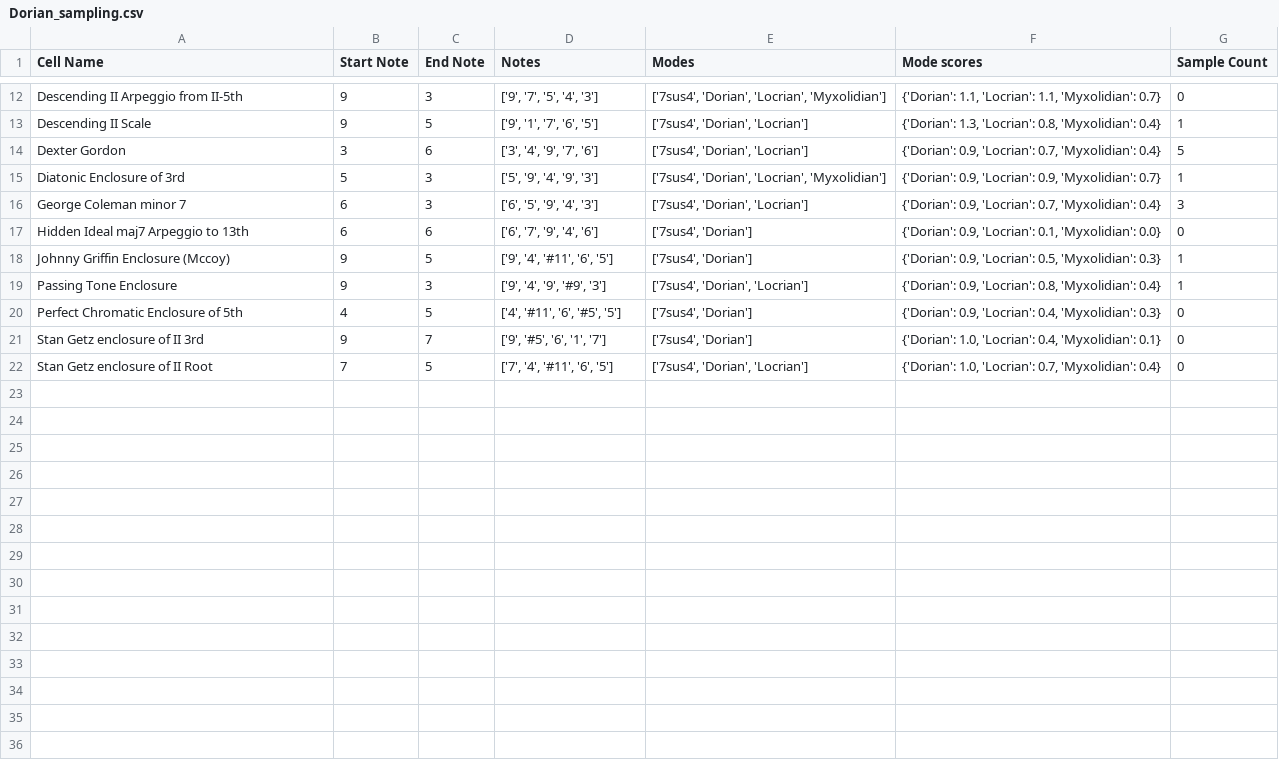
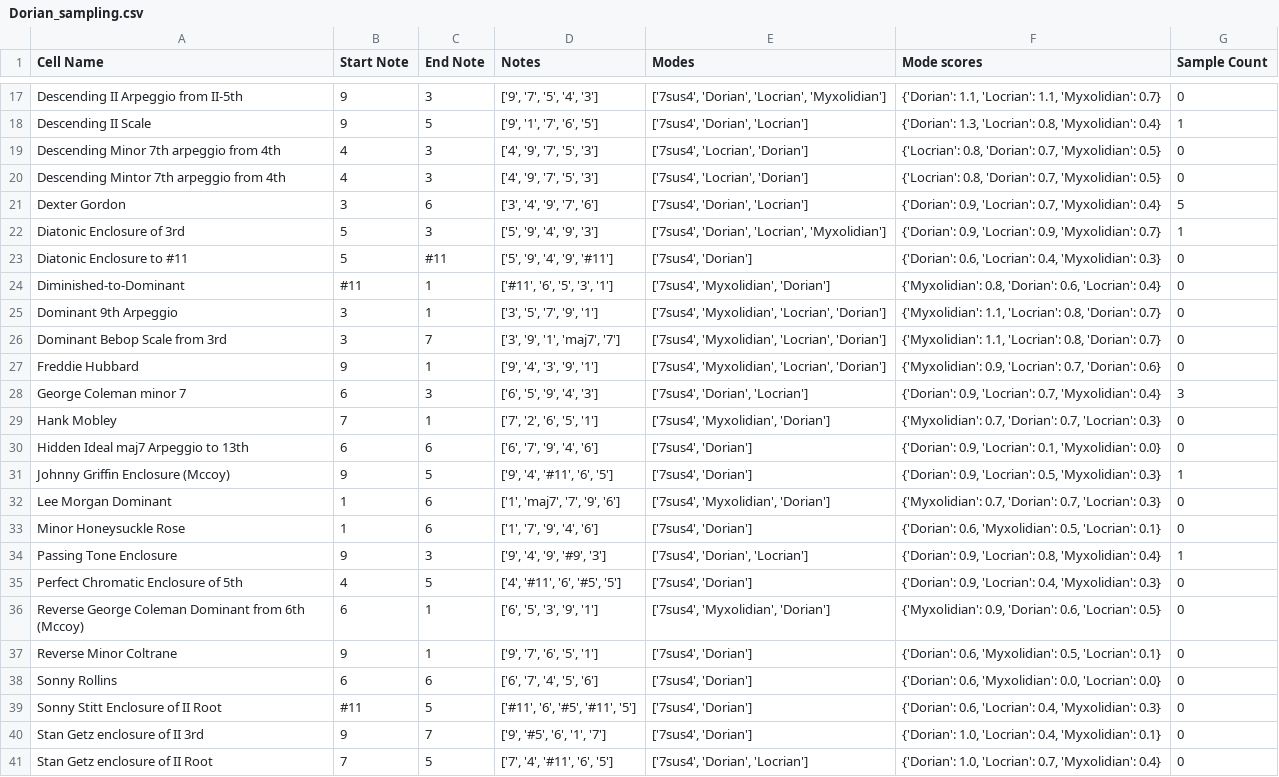
Before and after one commit to AntoD07/bebop_practicing, a CSV file: Dorian_sampling.csv, drawn as a sheet; only a part is shown, gaps mark what is left out; the diff covers the shown part only.

Commit message:
started adding resolution cells

```diff
--- a/Dorian_sampling.csv
+++ b/Dorian_sampling.csv
@@ -13,9 +18,23 @@ Descending II Arpeggio from II-5th,9,3,"['9', '7', '5', '4', '3']","['7sus4', 'D
 Descending II Scale,9,5,"['9', '1', '7', '6', '5']","['7sus4', 'Dorian', 'Locrian']","{'Dorian': 1.3, 'Locrian': 0.8, 'Myxolidian': 0.4}",1
+Descending Minor 7th arpeggio from 4th,4,3,"['4', '9', '7', '5', '3']","['7sus4', 'Locrian', 'Dorian']","{'Locrian': 0.8, 'Dorian': 0.7, 'Myxolidian': 0.5}",0
+Descending Mintor 7th arpeggio from 4th,4,3,"['4', '9', '7', '5', '3']","['7sus4', 'Locrian', 'Dorian']","{'Locrian': 0.8, 'Dorian': 0.7, 'Myxolidian': 0.5}",0
 Dexter Gordon,3,6,"['3', '4', '9', '7', '6']","['7sus4', 'Dorian', 'Locrian']","{'Dorian': 0.9, 'Locrian': 0.7, 'Myxolidian': 0.4}",5
 Diatonic Enclosure of 3rd,5,3,"['5', '9', '4', '9', '3']","['7sus4', 'Dorian', 'Locrian', 'Myxolidian']","{'Dorian': 0.9, 'Locrian': 0.9, 'Myxolidian': 0.7}",1
+Diatonic Enclosure to #11,5,#11,"['5', '9', '4', '9', '#11']","['7sus4', 'Dorian']","{'Dorian': 0.6, 'Locrian': 0.4, 'Myxolidian': 0.3}",0
+Diminished-to-Dominant,#11,1,"['#11', '6', '5', '3', '1']","['7sus4', 'Myxolidian', 'Dorian']","{'Myxolidian': 0.8, 'Dorian': 0.6, 'Locrian': 0.4}",0
+Dominant 9th Arpeggio,3,1,"['3', '5', '7', '9', '1']","['7sus4', 'Myxolidian', 'Locrian', 'Dorian']","{'Myxolidian': 1.1, 'Locrian': 0.8, 'Dorian': 0.7}",0
+Dominant Bebop Scale from 3rd,3,7,"['3', '9', '1', 'maj7', '7']","['7sus4', 'Myxolidian', 'Locrian', 'Dorian']","{'Myxolidian': 1.1, 'Locrian': 0.8, 'Dorian': 0.7}",0
+Freddie Hubbard,9,1,"['9', '4', '3', '9', '1']","['7sus4', 'Myxolidian', 'Locrian', 'Dorian']","{'Myxolidian': 0.9, 'Locrian': 0.7, 'Dorian': 0.6}",0
 George Coleman minor 7,6,3,"['6', '5', '9', '4', '3']","['7sus4', 'Dorian', 'Locrian']","{'Dorian': 0.9, 'Locrian': 0.7, 'Myxolidian': 0.4}",3
+Hank Mobley,7,1,"['7', '2', '6', '5', '1']","['7sus4', 'Myxolidian', 'Dorian']","{'Myxolidian': 0.7, 'Dorian': 0.7, 'Locrian': 0.3}",0
 Hidden Ideal maj7 Arpeggio to 13th,6,6,"['6', '7', '9', '4', '6']","['7sus4', 'Dorian']","{'Dorian': 0.9, 'Locrian': 0.1, 'Myxolidian': 0.0}",0
 Johnny Griffin Enclosure (Mccoy),9,5,"['9', '4', '#11', '6', '5']","['7sus4', 'Dorian']","{'Dorian': 0.9, 'Locrian': 0.5, 'Myxolidian': 0.3}",1
+Lee Morgan Dominant,1,6,"['1', 'maj7', '7', '9', '6']","['7sus4', 'Myxolidian', 'Dorian']","{'Myxolidian': 0.7, 'Dorian': 0.7, 'Locrian': 0.3}",0
+Minor Honeysuckle Rose,1,6,"['1', '7', '9', '4', '6']","['7sus4', 'Dorian']","{'Dorian': 0.6, 'Myxolidian': 0.5, 'Locrian': 0.1}",0
 Passing Tone Enclosure,9,3,"['9', '4', '9', '#9', '3']","['7sus4', 'Dorian', 'Locrian']","{'Dorian': 0.9, 'Locrian': 0.8, 'Myxolidian': 0.4}",1
 Perfect Chromatic Enclosure of 5th,4,5,"['4', '#11', '6', '#5', '5']","['7sus4', 'Dorian']","{'Dorian': 0.9, 'Locrian': 0.4, 'Myxolidian': 0.3}",0
+Reverse George Coleman Dominant from 6th (Mccoy),6,1,"['6', '5', '3', '9', '1']","['7sus4', 'Myxolidian', 'Dorian']","{'Myxolidian': 0.9, 'Dorian': 0.6, 'Locrian': 0.5}",0
+Reverse Minor Coltrane,9,1,"['9', '7', '6', '5', '1']","['7sus4', 'Dorian']","{'Dorian': 0.6, 'Myxolidian': 0.5, 'Locrian': 0.1}",0
+Sonny Rollins,6,6,"['6', '7', '4', '5', '6']","['7sus4', 'Dorian']","{'Dorian': 0.6, 'Myxolidian': 0.0, 'Locrian': 0.0}",0
+Sonny Stitt Enclosure of II Root,#11,5,"['#11', '6', '#5', '#11', '5']","['7sus4', 'Dorian']","{'Dorian': 0.6, 'Locrian': 0.4, 'Myxolidian': 0.3}",0
 Stan Getz enclosure of II 3rd,9,7,"['9', '#5', '6', '1', '7']","['7sus4', 'Dorian']","{'Dorian': 1.0, 'Locrian': 0.4, 'Myxolidian': 0.1}",0
```
Also changed, not shown: 5 added rows elsewhere in this file, 7sus4_sampling.csv, Maj7_sampling.csv, 9 other files.
